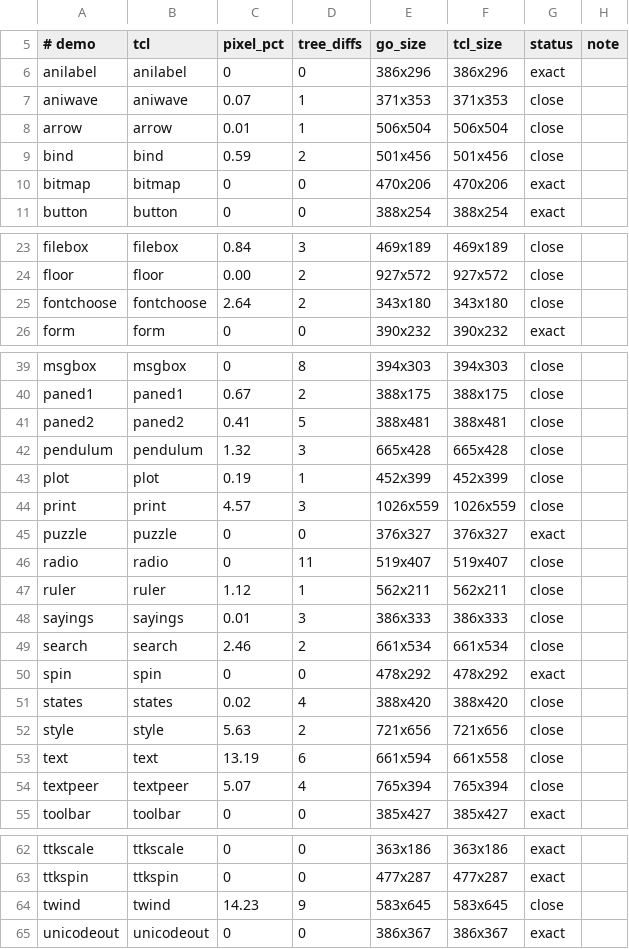
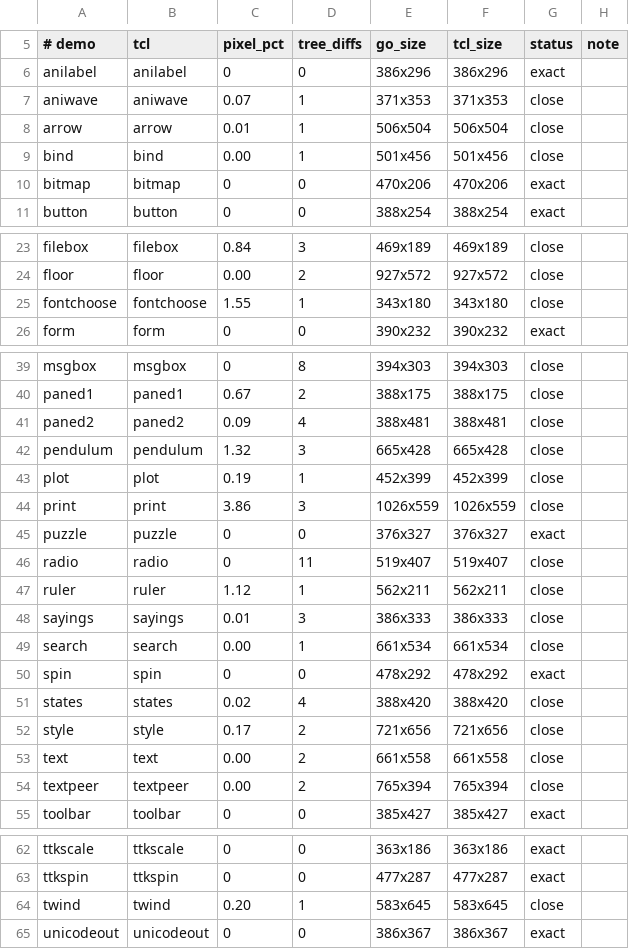
Before and after one commit to takigo/takigo, a TSV file: demos/parity.tsv, drawn as a sheet; only a part is shown, gaps mark what is left out.

```diff
--- a/demos/parity.tsv
+++ b/demos/parity.tsv
@@ -8,3 +8,3 @@ aniwave	aniwave	0.07	1	371x353	371x353	close
 arrow	arrow	0.01	1	506x504	506x504	close	
-bind	bind	0.59	2	501x456	501x456	close	
+bind	bind	0.00	1	501x456	501x456	close	
 bitmap	bitmap	0	0	470x206	470x206	exact	
@@ -24,3 +24,3 @@ filebox	filebox	0.84	3	469x189	469x189	close
 floor	floor	0.00	2	927x572	927x572	close	
-fontchoose	fontchoose	2.64	2	343x180	343x180	close	
+fontchoose	fontchoose	1.55	1	343x180	343x180	close	
 form	form	0	0	390x232	390x232	exact	
@@ -40,6 +40,6 @@ msgbox	msgbox	0	8	394x303	394x303	close
 paned1	paned1	0.67	2	388x175	388x175	close	
-paned2	paned2	0.41	5	388x481	388x481	close	
+paned2	paned2	0.09	4	388x481	388x481	close	
 pendulum	pendulum	1.32	3	665x428	665x428	close	
 plot	plot	0.19	1	452x399	452x399	close	
-print	print	4.57	3	1026x559	1026x559	close	
+print	print	3.86	3	1026x559	1026x559	close	
 puzzle	puzzle	0	0	376x327	376x327	exact	
@@ -48,8 +48,8 @@ ruler	ruler	1.12	1	562x211	562x211	close
 sayings	sayings	0.01	3	386x333	386x333	close	
-search	search	2.46	2	661x534	661x534	close	
+search	search	0.00	1	661x534	661x534	close	
 spin	spin	0	0	478x292	478x292	exact	
 states	states	0.02	4	388x420	388x420	close	
-style	style	5.63	2	721x656	721x656	close	
-text	text	13.19	6	661x594	661x558	close	
-textpeer	textpeer	5.07	4	765x394	765x394	close	
+style	style	0.17	2	721x656	721x656	close	
+text	text	0.00	2	661x558	661x558	close	
+textpeer	textpeer	0.00	2	765x394	765x394	close	
 toolbar	toolbar	0	0	385x427	385x427	exact	
@@ -63,3 +63,3 @@ ttkscale	ttkscale	0	0	363x186	363x186	exact
 ttkspin	ttkspin	0	0	477x287	477x287	exact	
-twind	twind	14.23	9	583x645	583x645	close	
+twind	twind	0.20	1	583x645	583x645	close	
 unicodeout	unicodeout	0	0	386x367	386x367	exact	
```
Also changed, not shown: 8 other files.
